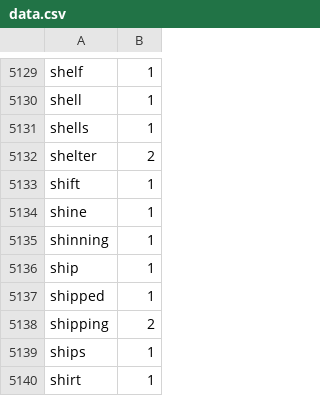
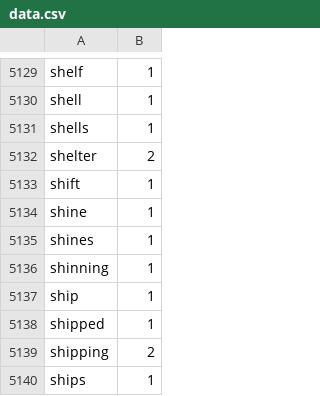
Before and after one commit to LMMilliken/CS579-project, a CSV file: data.csv, drawn as a sheet; only a part is shown, gaps mark what is left out; the shorter side is filled out with more unchanged rows.

```diff
--- a/data.csv
+++ b/data.csv
@@ -5134,2 +5134,3 @@ shift,1
 shine,1
+shines,1
 shinning,1
```
Also changed, not shown: 9 other files.
